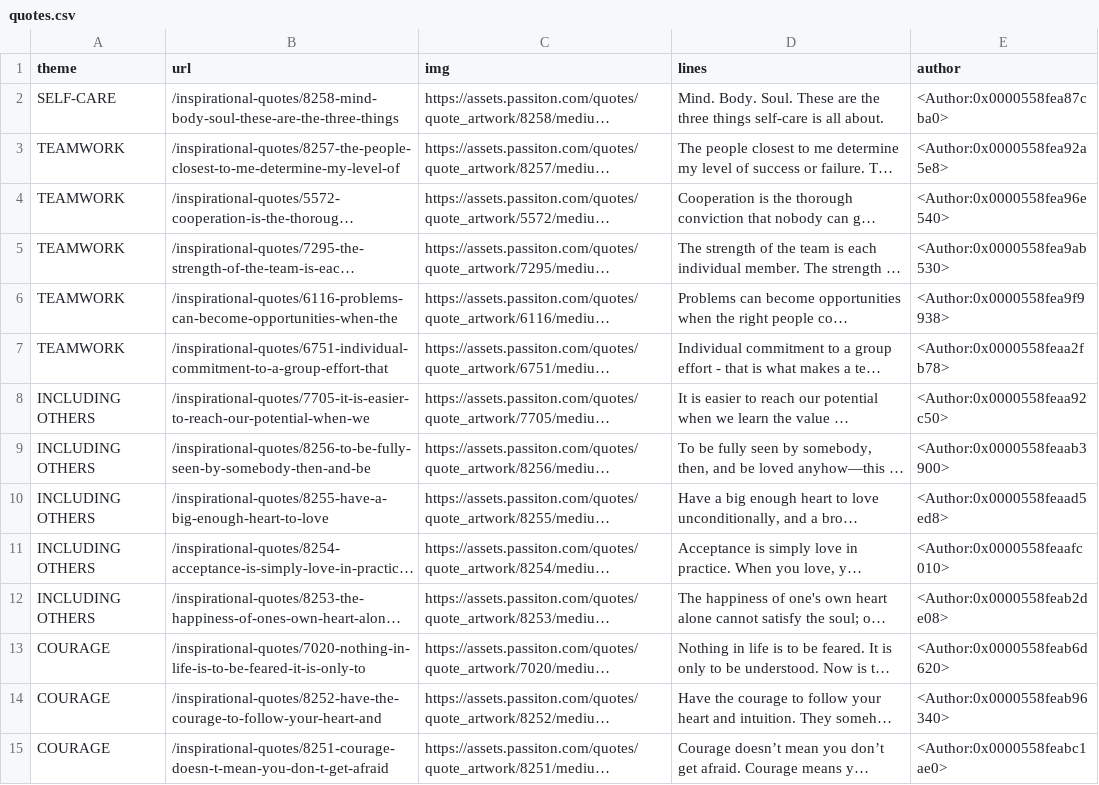
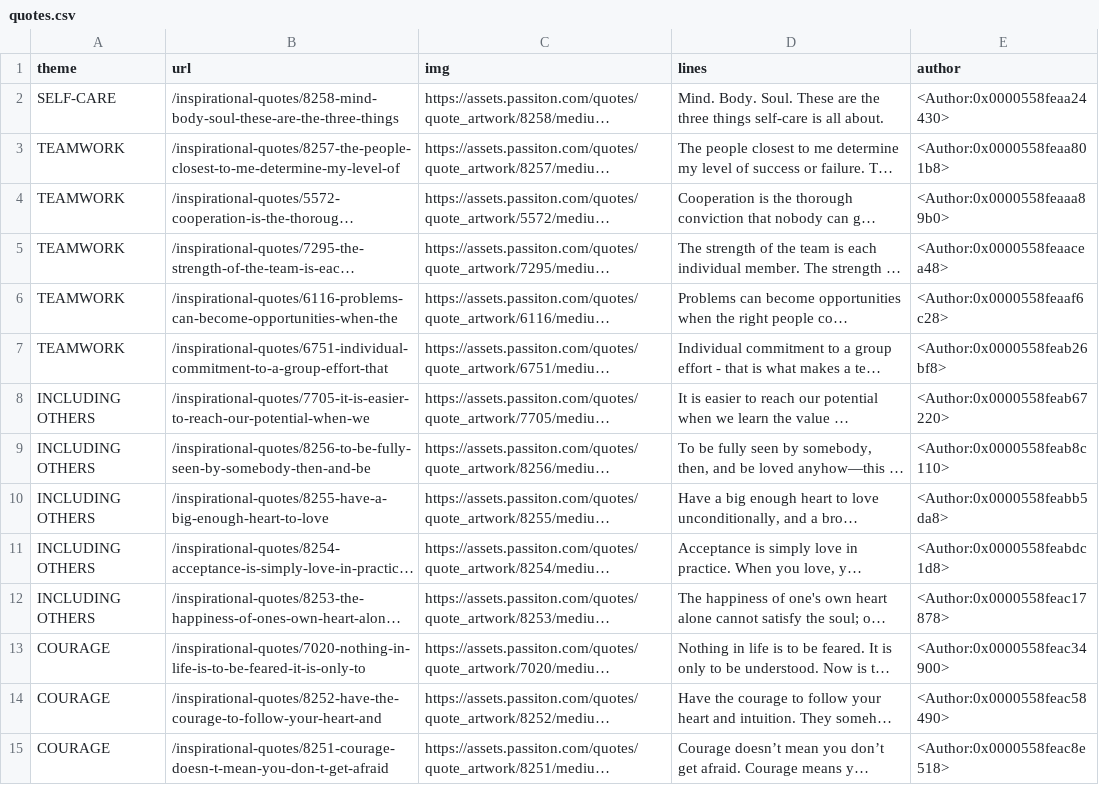
Before and after one commit to abphilip-resources/DO-CI-1, a CSV file: Python/Requests/quotes.csv, drawn as a sheet; only a part is shown; long unchanged cells end in …; the diff covers the shown part only; the diff names each change by its address in the sheet, - before the commit and + after, or states it on an @@ line.

```diff
--- a/Python/Requests/quotes.csv
+++ b/Python/Requests/quotes.csv
-E2 (author): <Author:0x0000558fea87cba0>
+E2 (author): <Author:0x0000558feaa24430>
-E3 (author): <Author:0x0000558fea92a5e8>
+E3 (author): <Author:0x0000558feaa801b8>
-E4 (author): <Author:0x0000558fea96e540>
+E4 (author): <Author:0x0000558feaaa89b0>
-E5 (author): <Author:0x0000558fea9ab530>
+E5 (author): <Author:0x0000558feaacea48>
-E6 (author): <Author:0x0000558fea9f9938>
+E6 (author): <Author:0x0000558feaaf6c28>
-E7 (author): <Author:0x0000558feaa2fb78>
+E7 (author): <Author:0x0000558feab26bf8>
-E8 (author): <Author:0x0000558feaa92c50>
+E8 (author): <Author:0x0000558feab67220>
-E9 (author): <Author:0x0000558feaab3900>
+E9 (author): <Author:0x0000558feab8c110>
-E10 (author): <Author:0x0000558feaad5ed8>
+E10 (author): <Author:0x0000558feabb5da8>
-E11 (author): <Author:0x0000558feaafc010>
+E11 (author): <Author:0x0000558feabdc1d8>
-E12 (author): <Author:0x0000558feab2de08>
+E12 (author): <Author:0x0000558feac17878>
-E13 (author): <Author:0x0000558feab6d620>
+E13 (author): <Author:0x0000558feac34900>
-E14 (author): <Author:0x0000558feab96340>
+E14 (author): <Author:0x0000558feac58490>
-E15 (author): <Author:0x0000558feabc1ae0>
+E15 (author): <Author:0x0000558feac8e518>
```
Also changed, not shown: 18 edited cells elsewhere in this file, Python/Requests/weather.csv, 1 other file.
